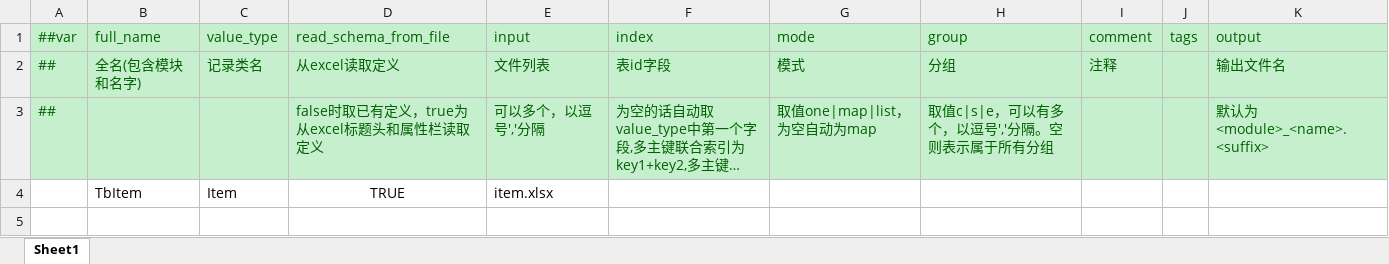
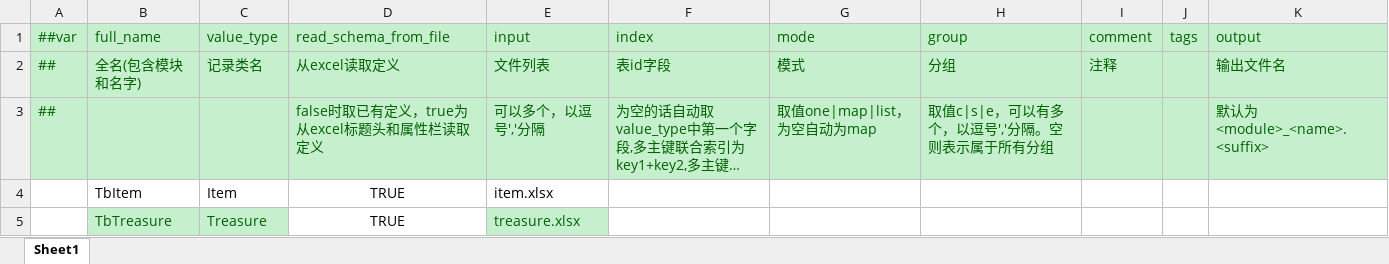
Before and after one commit to TenMilesAway/Demo-Cyber, an Excel workbook: MiniTemplate/Datas/__tables__.xlsx, sheet Sheet1, drawn as a sheet; long unchanged cells end in …; values as stored, in another font and other column widths than the file's, no borders; the diff names each change by its address in the sheet, - before the commit and + after, or states it on an @@ line.

```diff
--- a/MiniTemplate/Datas/__tables__.xlsx (sheet Sheet1)
+++ b/MiniTemplate/Datas/__tables__.xlsx (sheet Sheet1)
+row 5:  | TbTreasure | Treasure | TRUE | treasure.xlsx
```
Also changed, not shown: 22 other files.
